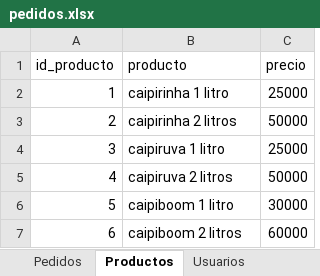
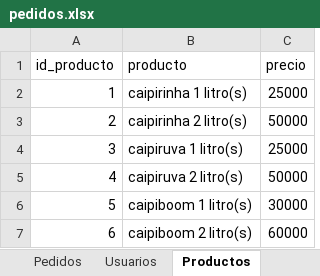
Before and after one commit to manuayalag/caipibar, an Excel workbook: pedidos.xlsx, sheet Productos, drawn as a sheet; values as stored, in another font and other column widths than the file's, no borders; the diff names each change by its address in the sheet, - before the commit and + after, or states it on an @@ line.

Commit message:
agregue precio a los productos y pedidos

```diff
--- a/pedidos.xlsx (sheet Productos)
+++ b/pedidos.xlsx (sheet Productos)
@@ sheet tab order changed: Pedidos | Usuarios | Productos @@
-B2 (producto): caipirinha 1 litro
+B2 (producto): caipirinha 1 litro(s)
-B3 (producto): caipirinha 2 litros
+B3 (producto): caipirinha 2 litro(s)
-B4 (producto): caipiruva 1 litro
+B4 (producto): caipiruva 1 litro(s)
-B5 (producto): caipiruva 2 litros
+B5 (producto): caipiruva 2 litro(s)
-B6 (producto): caipiboom 1 litro
+B6 (producto): caipiboom 1 litro(s)
-B7 (producto): caipiboom 2 litros
+B7 (producto): caipiboom 2 litro(s)
```
Also changed, not shown: sheet Pedidos, sheet Usuarios, 1 other file.
